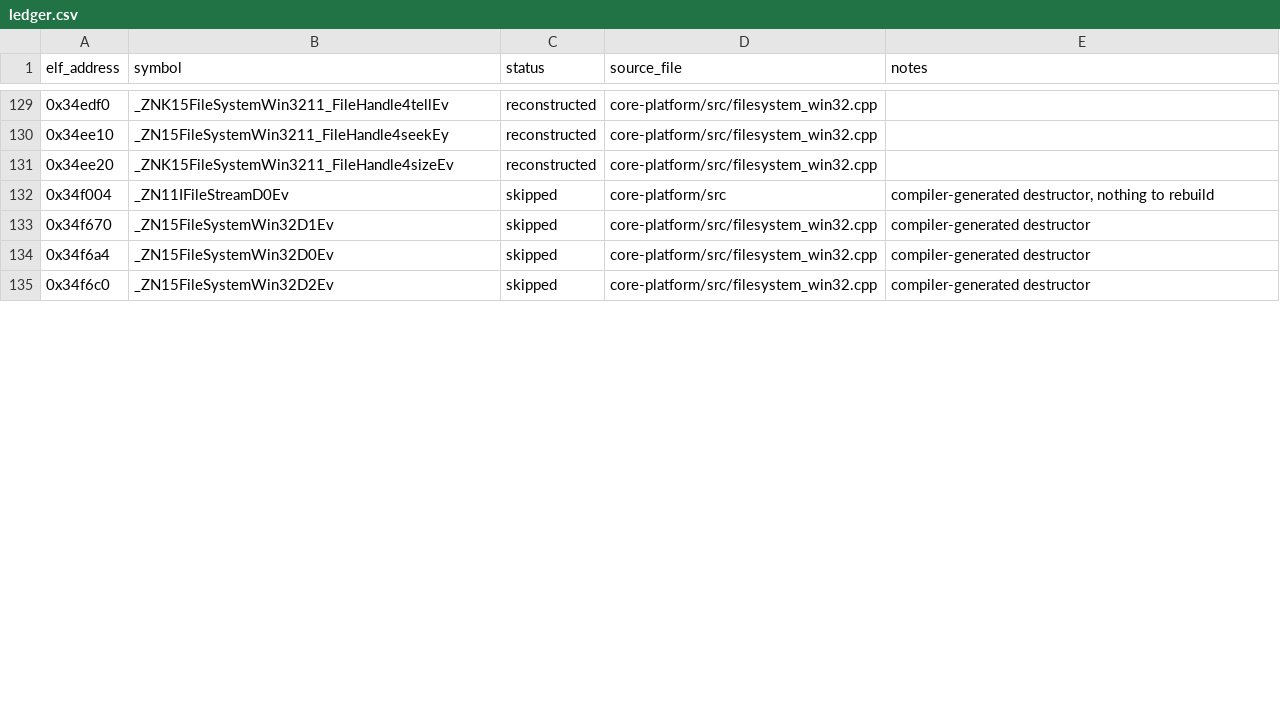
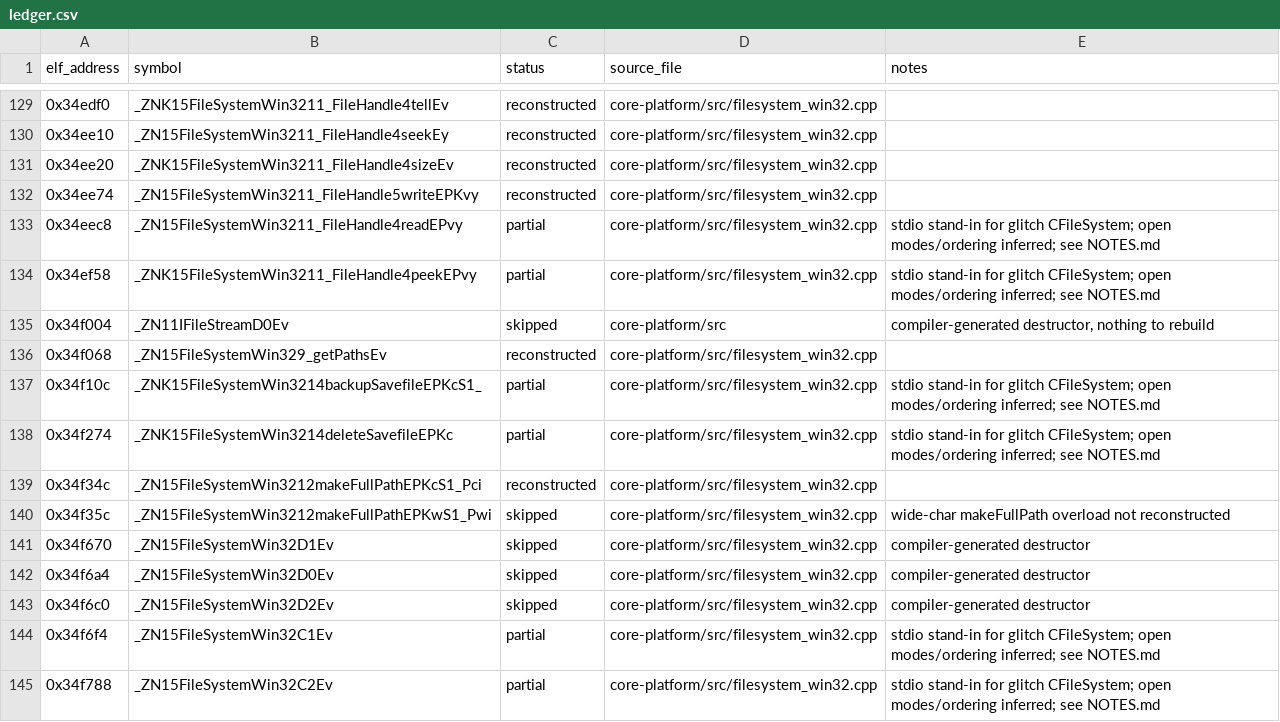
Before and after one commit to Noamcelermajer/DH_sc, a CSV file: port/decomp-reconstruction/core-platform/ledger.csv, drawn as a sheet; only a part is shown, gaps mark what is left out; the diff covers the shown part only.

```diff
--- a/port/decomp-reconstruction/core-platform/ledger.csv
+++ b/port/decomp-reconstruction/core-platform/ledger.csv
@@ -131,3 +131,11 @@ elf_address,symbol,status,source_file,notes
 0x34ee20,_ZNK15FileSystemWin3211_FileHandle4sizeEv,reconstructed,core-platform/src/filesystem_win32.cpp,
+0x34ee74,_ZN15FileSystemWin3211_FileHandle5writeEPKvy,reconstructed,core-platform/src/filesystem_win32.cpp,
+0x34eec8,_ZN15FileSystemWin3211_FileHandle4readEPvy,partial,core-platform/src/filesystem_win32.cpp,stdio stand-in for glitch CFileSystem; open modes/ordering inferred; see NOTES.md
+0x34ef58,_ZNK15FileSystemWin3211_FileHandle4peekEPvy,partial,core-platform/src/filesystem_win32.cpp,stdio stand-in for glitch CFileSystem; open modes/ordering inferred; see NOTES.md
 0x34f004,_ZN11IFileStreamD0Ev,skipped,core-platform/src,"compiler-generated destructor, nothing to rebuild"
+0x34f068,_ZN15FileSystemWin329_getPathsEv,reconstructed,core-platform/src/filesystem_win32.cpp,
+0x34f10c,_ZNK15FileSystemWin3214backupSavefileEPKcS1_,partial,core-platform/src/filesystem_win32.cpp,stdio stand-in for glitch CFileSystem; open modes/ordering inferred; see NOTES.md
+0x34f274,_ZNK15FileSystemWin3214deleteSavefileEPKc,partial,core-platform/src/filesystem_win32.cpp,stdio stand-in for glitch CFileSystem; open modes/ordering inferred; see NOTES.md
+0x34f34c,_ZN15FileSystemWin3212makeFullPathEPKcS1_Pci,reconstructed,core-platform/src/filesystem_win32.cpp,
+0x34f35c,_ZN15FileSystemWin3212makeFullPathEPKwS1_Pwi,skipped,core-platform/src/filesystem_win32.cpp,wide-char makeFullPath overload not reconstructed
 0x34f670,_ZN15FileSystemWin32D1Ev,skipped,core-platform/src/filesystem_win32.cpp,compiler-generated destructor
@@ -135 +143,3 @@ elf_address,symbol,status,source_file,notes
 0x34f6c0,_ZN15FileSystemWin32D2Ev,skipped,core-platform/src/filesystem_win32.cpp,compiler-generated destructor
+0x34f6f4,_ZN15FileSystemWin32C1Ev,partial,core-platform/src/filesystem_win32.cpp,stdio stand-in for glitch CFileSystem; open modes/ordering inferred; see NOTES.md
+0x34f788,_ZN15FileSystemWin32C2Ev,partial,core-platform/src/filesystem_win32.cpp,stdio stand-in for glitch CFileSystem; open modes/ordering inferred; see NOTES.md
```
Also changed, not shown: 10 added rows and 6 edited cells elsewhere in this file, port/decomp-reconstruction/net-session-online/ledger.csv, 40 other files.
